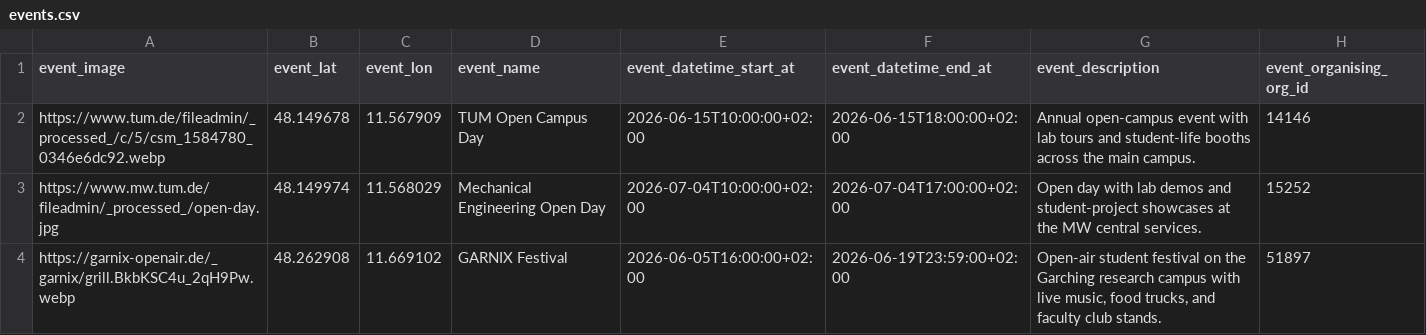
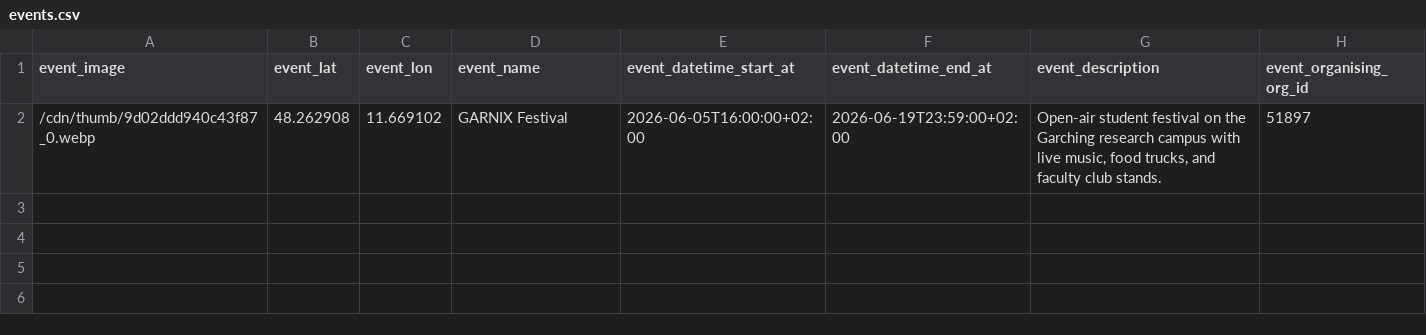
Before and after one commit to TUM-Dev/NavigaTUM, a CSV file: data/sources/events.csv, drawn as a sheet.

```diff
--- a/data/sources/events.csv
+++ b/data/sources/events.csv
@@ -1,4 +1,2 @@
 event_image,event_lat,event_lon,event_name,event_datetime_start_at,event_datetime_end_at,event_description,event_organising_org_id
-https://www.tum.de/fileadmin/_processed_/c/5/csm_1584780_0346e6dc92.webp,48.149678,11.567909,TUM Open Campus Day,2026-06-15T10:00:00+02:00,2026-06-15T18:00:00+02:00,Annual open-campus event with lab tours and student-life booths across the main campus.,14146
-https://www.mw.tum.de/fileadmin/_processed_/open-day.jpg,48.149974,11.568029,Mechanical Engineering Open Day,2026-07-04T10:00:00+02:00,2026-07-04T17:00:00+02:00,Open day with lab demos and student-project showcases at the MW central services.,15252
-https://garnix-openair.de/_garnix/grill.BkbKSC4u_2qH9Pw.webp,48.262908,11.669102,GARNIX Festival,2026-06-05T16:00:00+02:00,2026-06-19T23:59:00+02:00,"Open-air student festival on the Garching research campus with live music, food trucks, and faculty club stands.",51897
+/cdn/thumb/9d02ddd940c43f87_0.webp,48.262908,11.669102,GARNIX Festival,2026-06-05T16:00:00+02:00,2026-06-19T23:59:00+02:00,"Open-air student festival on the Garching research campus with live music, food trucks, and faculty club stands.",51897
```
Also changed, not shown: 4 other files.
